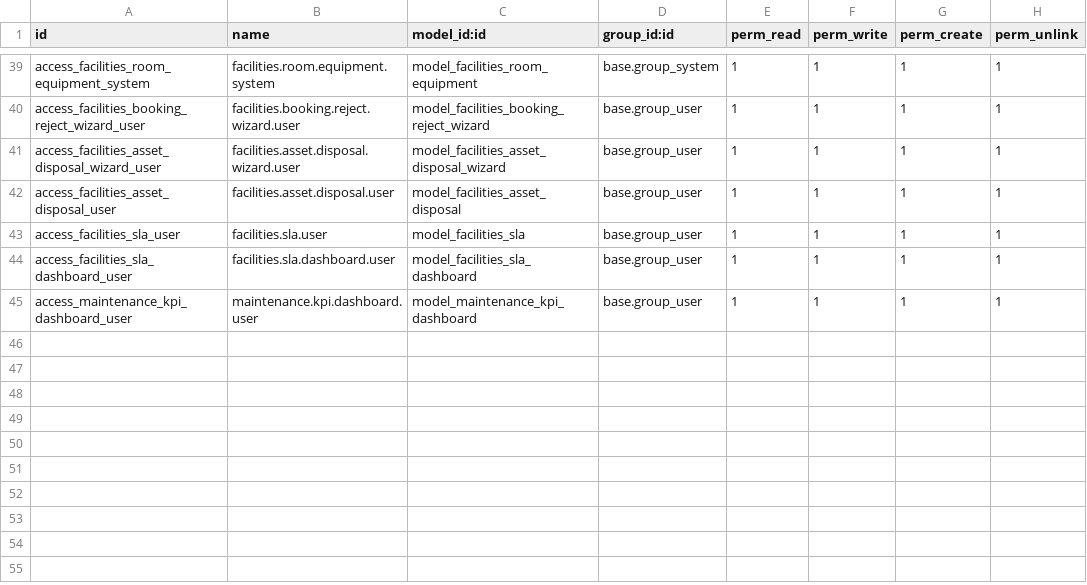
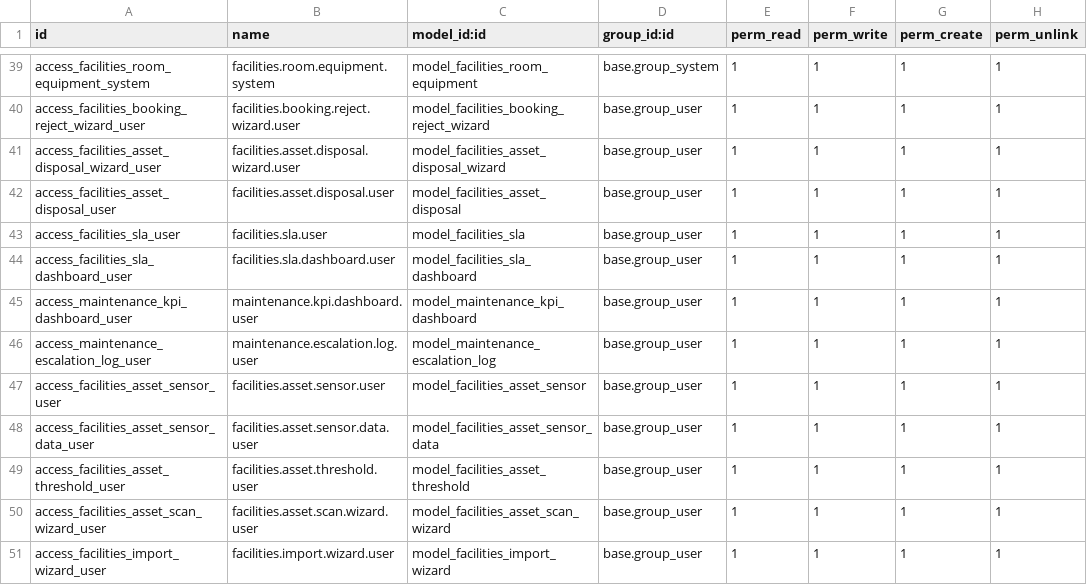
Before and after one commit to renju99/odoo17, a CSV file: odoo17/addons/facilities_management/security/ir.model.access.csv, drawn as a sheet; only a part is shown, gaps mark what is left out; the diff names each change by its address in the sheet, - before the commit and + after, or states it on an @@ line.

```diff
--- a/odoo17/addons/facilities_management/security/ir.model.access.csv
+++ b/odoo17/addons/facilities_management/security/ir.model.access.csv
+row 46: access_maintenance_escalation_log_user | maintenance.escalation.log.user | model_maintenance_escalation_log | base.group_user | 1 | 1 | 1 | 1
+row 47: access_facilities_asset_sensor_user | facilities.asset.sensor.user | model_facilities_asset_sensor | base.group_user | 1 | 1 | 1 | 1
+row 48: access_facilities_asset_sensor_data_user | facilities.asset.sensor.data.user | model_facilities_asset_sensor_data | base.group_user | 1 | 1 | 1 | 1
+row 49: access_facilities_asset_threshold_user | facilities.asset.threshold.user | model_facilities_asset_threshold | base.group_user | 1 | 1 | 1 | 1
+row 50: access_facilities_asset_scan_wizard_user | facilities.asset.scan.wizard.user | model_facilities_asset_scan_wizard | base.group_user | 1 | 1 | 1 | 1
+row 51: access_facilities_import_wizard_user | facilities.import.wizard.user | model_facilities_import_wizard | base.group_user | 1 | 1 | 1 | 1
```
Also changed, not shown: 2 other files.
